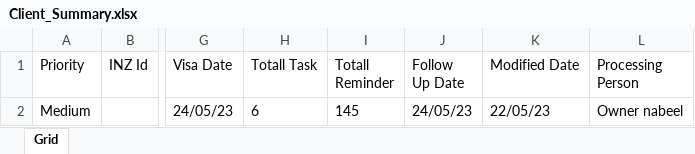
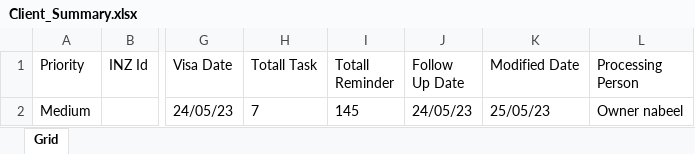
Before and after one commit to nabeelahmed772/Ezymigrate, an Excel workbook: cypress/downloads/Client_Summary.xlsx, sheet Grid, drawn as a sheet; only a part is shown, gaps mark what is left out; values as stored, in another font and other column widths than the file's, no borders; table styles not drawn; the diff names each change by its address in the sheet, - before the commit and + after, or states it on an @@ line.

Commit message:
potential client

```diff
--- a/cypress/downloads/Client_Summary.xlsx (sheet Grid)
+++ b/cypress/downloads/Client_Summary.xlsx (sheet Grid)
-H2 (Totall Task): 6
+H2 (Totall Task): 7
-K2 (Modified Date): 22/05/23
+K2 (Modified Date): 25/05/23
```
Also changed, not shown: 2 other files.
